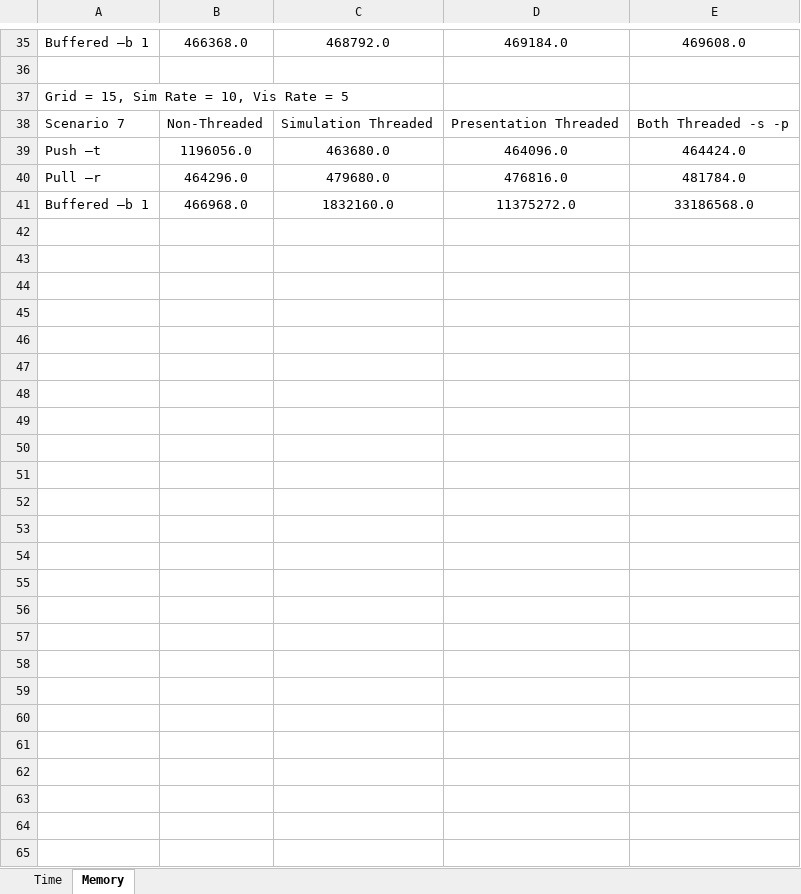
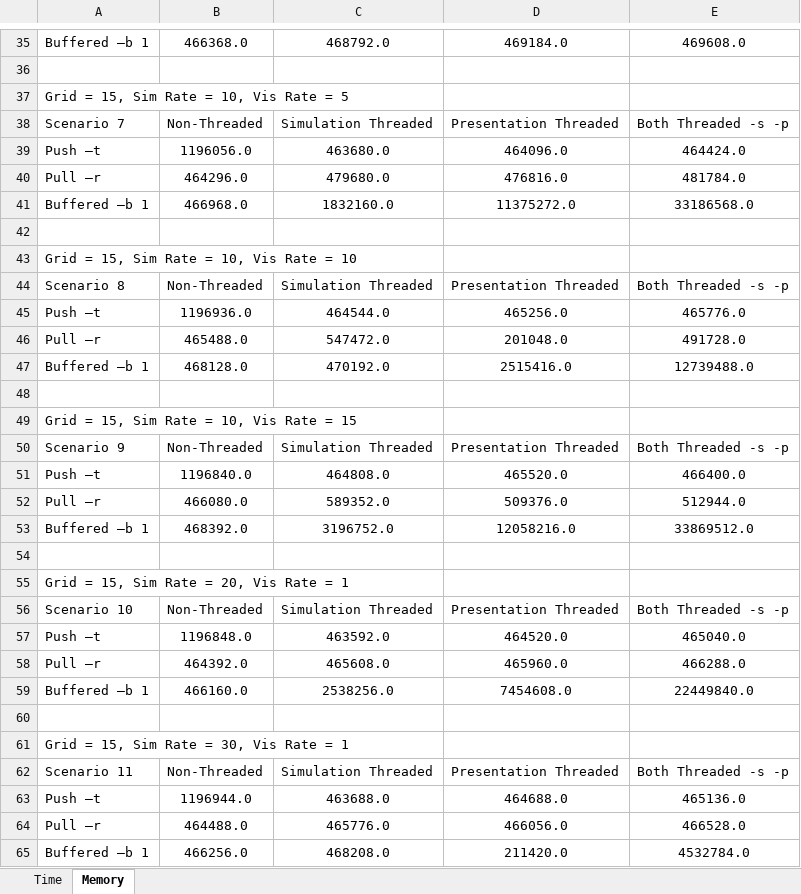
Before and after one commit to pmaserrat/HeatedEarth, an Excel workbook: Project2 Data Spreadsheet & Chart_v1.xlsx, sheet Memory, drawn as a sheet; only a part is shown, gaps mark what is left out; values as stored, in another font and other column widths than the file's, no borders; charts and pictures not drawn; the diff names each change by its address in the sheet, - before the commit and + after, or states it on an @@ line.

Commit message:
Ran new simulations

```diff
--- a/Project2 Data Spreadsheet & Chart_v1.xlsx (sheet Memory)
+++ b/Project2 Data Spreadsheet & Chart_v1.xlsx (sheet Memory)
+row 42: (empty)
+row 43: Grid = 15, Sim Rate = 10, Vis Rate = 10
+row 44: Scenario 8 | Non-Threaded | Simulation Threaded | Presentation Threaded | Both Threaded -s -p
+row 45: Push –t | 1196936.0 | 464544.0 | 465256.0 | 465776.0
+row 46: Pull –r | 465488.0 | 547472.0 | 201048.0 | 491728.0
+row 47: Buffered –b 1 | 468128.0 | 470192.0 | 2515416.0 | 12739488.0
+row 48: (empty)
+row 49: Grid = 15, Sim Rate = 10, Vis Rate = 15
+row 50: Scenario 9 | Non-Threaded | Simulation Threaded | Presentation Threaded | Both Threaded -s -p
+row 51: Push –t | 1196840.0 | 464808.0 | 465520.0 | 466400.0
+row 52: Pull –r | 466080.0 | 589352.0 | 509376.0 | 512944.0
+row 53: Buffered –b 1 | 468392.0 | 3196752.0 | 12058216.0 | 33869512.0
+row 54: (empty)
+row 55: Grid = 15, Sim Rate = 20, Vis Rate = 1
+row 56: Scenario 10 | Non-Threaded | Simulation Threaded | Presentation Threaded | Both Threaded -s -p
+row 57: Push –t | 1196848.0 | 463592.0 | 464520.0 | 465040.0
+row 58: Pull –r | 464392.0 | 465608.0 | 465960.0 | 466288.0
+row 59: Buffered –b 1 | 466160.0 | 2538256.0 | 7454608.0 | 22449840.0
+row 60: (empty)
+row 61: Grid = 15, Sim Rate = 30, Vis Rate = 1
+row 62: Scenario 11 | Non-Threaded | Simulation Threaded | Presentation Threaded | Both Threaded -s -p
+row 63: Push –t | 1196944.0 | 463688.0 | 464688.0 | 465136.0
+row 64: Pull –r | 464488.0 | 465776.0 | 466056.0 | 466528.0
+row 65: Buffered –b 1 | 466256.0 | 468208.0 | 211420.0 | 4532784.0
```
Also changed, not shown: sheet Time, charts or pictures, 1 other file.
